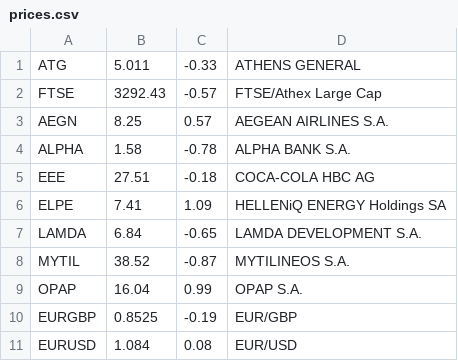
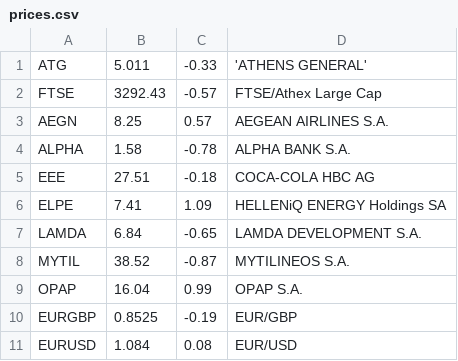
Before and after one commit to DimosMetricTrade/images, a CSV file: prices.csv, drawn as a sheet.

Commit message:
Update prices.csv

```diff
--- a/prices.csv
+++ b/prices.csv
@@ -1,2 +1,2 @@
-ATG,5.011,-0.33,"ATHENS GENERAL"
+ATG,5.011,-0.33,'ATHENS GENERAL'
 FTSE,3292.43,-0.57,"FTSE/Athex Large Cap"
```
